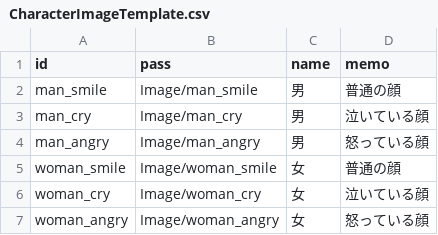
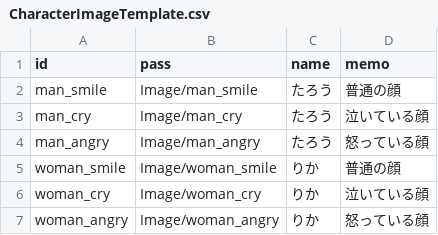
Before and after one commit to arrolife/class, a CSV file: チームバックアップ用/Assets/Resources/CharacterImageTemplate.csv, drawn as a sheet.

```diff
--- a/チームバックアップ用/Assets/Resources/CharacterImageTemplate.csv
+++ b/チームバックアップ用/Assets/Resources/CharacterImageTemplate.csv
@@ -1,7 +1,7 @@
 id,pass,name,memo
-man_smile,Image/man_smile,男,普通の顔
-man_cry,Image/man_cry,男,泣いている顔
-man_angry,Image/man_angry,男,怒っている顔
-woman_smile,Image/woman_smile,女,普通の顔
-woman_cry,Image/woman_cry,女,泣いている顔
-woman_angry,Image/woman_angry,女,怒っている顔
+man_smile,Image/man_smile,たろう,普通の顔
+man_cry,Image/man_cry,たろう,泣いている顔
+man_angry,Image/man_angry,たろう,怒っている顔
+woman_smile,Image/woman_smile,りか,普通の顔
+woman_cry,Image/woman_cry,りか,泣いている顔
+woman_angry,Image/woman_angry,りか,怒っている顔
```
Also changed, not shown: 3 other files.
